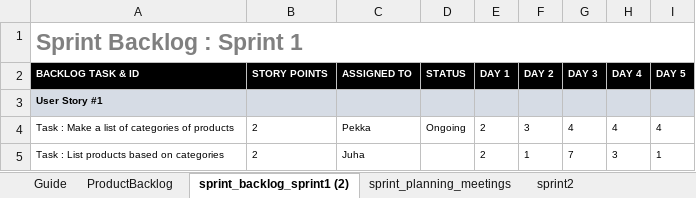
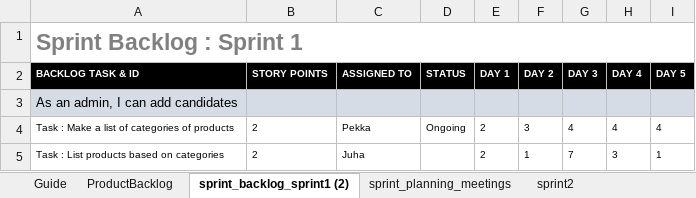
Before and after one commit to Ebassani/ElectionMachine, an Excel workbook: documents/scrum.xlsx, sheet sprint_backlog_sprint1 (2), drawn as a sheet; only a part is shown; values as stored, in another font and other column widths than the file's, no borders; the diff names each change by its address in the sheet, - before the commit and + after, or states it on an @@ line.

```diff
--- a/documents/scrum.xlsx (sheet sprint_backlog_sprint1 (2))
+++ b/documents/scrum.xlsx (sheet sprint_backlog_sprint1 (2))
-A3 (BACKLOG TASK & ID): User Story #1
+A3 (BACKLOG TASK & ID): As an admin, I can add candidates
-A3 bold: on
+A3 bold: off, text size: larger
```
Also changed, not shown: sheet ProductBacklog, charts or pictures.
